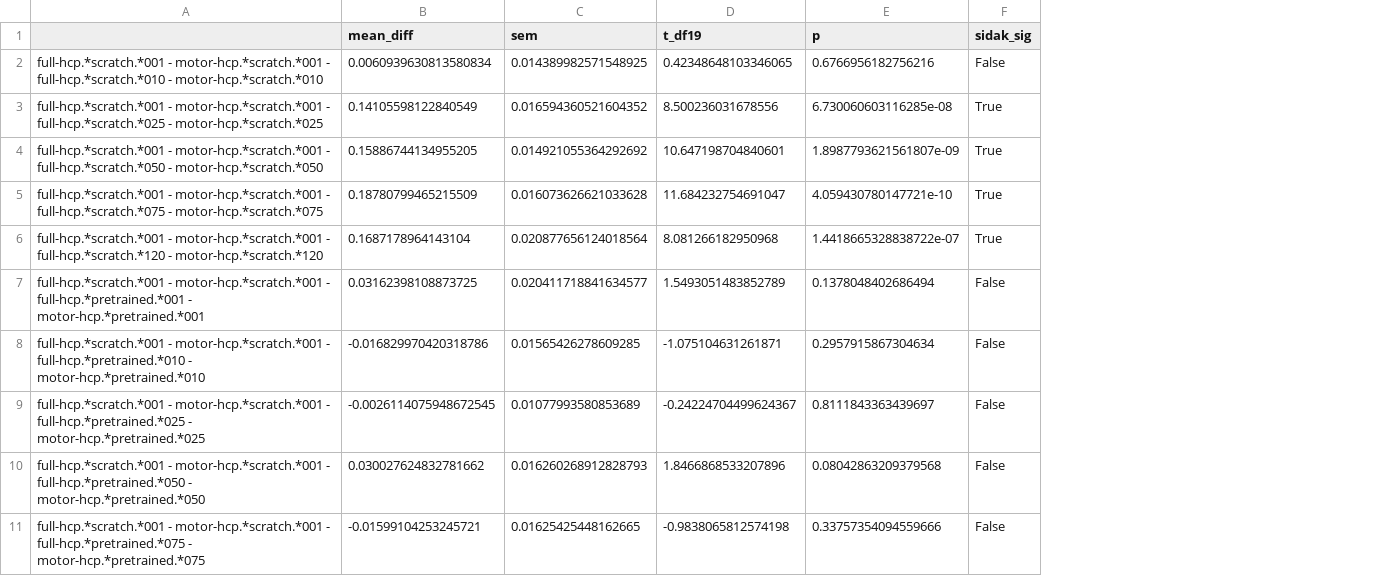
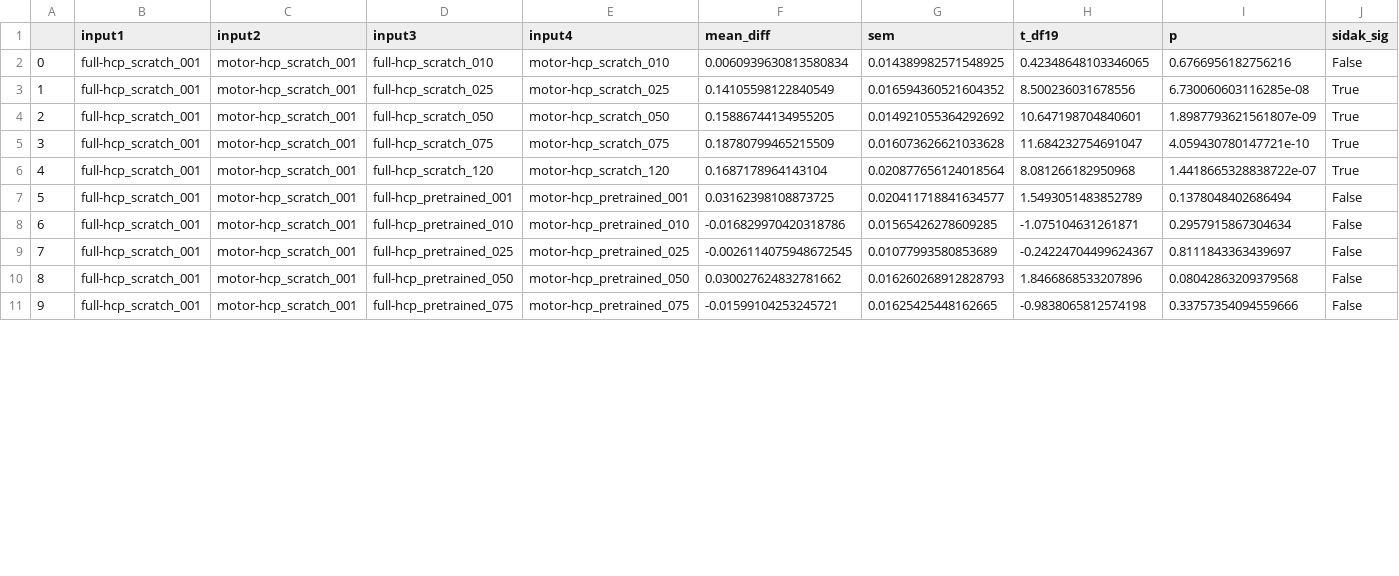
Before and after one commit to PhilippS893/thesis_code_and_analyses, a CSV file: 04_transfer_learning/stats/pairwise-posthoc_optim-scheme-size_inter.csv, drawn as a sheet; only a part is shown; removed rows and columns are numbered as before the commit, all else as after; the diff names each change by its address in the sheet, - before the commit and + after, or states it on an @@ line.

```diff
--- a/04_transfer_learning/stats/pairwise-posthoc_optim-scheme-size_inter.csv
+++ b/04_transfer_learning/stats/pairwise-posthoc_optim-scheme-size_inter.csv
-column A, rows 2-11: full-hcp.*scratch.*001 - motor-hcp.*scratch.*001 - full-hcp.*scratch.*010 - motor-hcp.*scratch.*010 | full-hcp.*scratch.*001 - motor-hcp.*scratch.*001 - full-hcp.*scratch.*025 - motor-hcp.*scratch.*025 | full-hcp.*scratch.*001 - motor-hcp.*scratch.*001 - full-hcp.*scratch.*050 - motor-hcp.*scratch.*050 | full-hcp.*scratch.*001 - motor-hcp.*scratch.*001 - full-hcp.*scratch.*075 - motor-hcp.*scratch.*075 | full-hcp.*scratch.*001 - motor-hcp.*scratch.*001 - full-hcp.*scratch.*120 - motor-hcp.*scratch.*120 | full-hcp.*scratch.*001 - motor-hcp.*scratch.*001 - full-hcp.*pretrained.*001 - motor-hcp.*pretrained.*001 | full-hcp.*scratch.*001 - motor-hcp.*scratch.*001 - full-hcp.*pretrained.*010 - motor-hcp.*pretrained.*010 | full-hcp.*scratch.*001 - motor-hcp.*scratch.*001 - full-hcp.*pretrained.*025 - motor-hcp.*pretrained.*025 | full-hcp.*scratch.*001 - motor-hcp.*scratch.*001 - full-hcp.*pretrained.*050 - motor-hcp.*pretrained.*050 | full-hcp.*scratch.*001 - motor-hcp.*scratch.*001 - full-hcp.*pretrained.*075 - motor-hcp.*pretrained.*075
+column A, rows 2-11: 0 | 1 | 2 | 3 | 4 | 5 | 6 | 7 | 8 | 9
+column B (input1), rows 2-11: all full-hcp_scratch_001
+column C (input2), rows 2-11: all motor-hcp_scratch_001
+column D (input3), rows 2-11: full-hcp_scratch_010 | full-hcp_scratch_025 | full-hcp_scratch_050 | full-hcp_scratch_075 | full-hcp_scratch_120 | full-hcp_pretrained_001 | full-hcp_pretrained_010 | full-hcp_pretrained_025 | full-hcp_pretrained_050 | full-hcp_pretrained_075
+column E (input4), rows 2-11: motor-hcp_scratch_010 | motor-hcp_scratch_025 | motor-hcp_scratch_050 | motor-hcp_scratch_075 | motor-hcp_scratch_120 | motor-hcp_pretrained_001 | motor-hcp_pretrained_010 | motor-hcp_pretrained_025 | motor-hcp_pretrained_050 | motor-hcp_pretrained_075
```
Also changed, not shown: 04_transfer_learning/stats/pairwise-posthoc_optim-task-scheme.csv, 04_transfer_learning/stats/pairwise-posthoc_optim-task-scheme_inter.csv, 21 other files.
